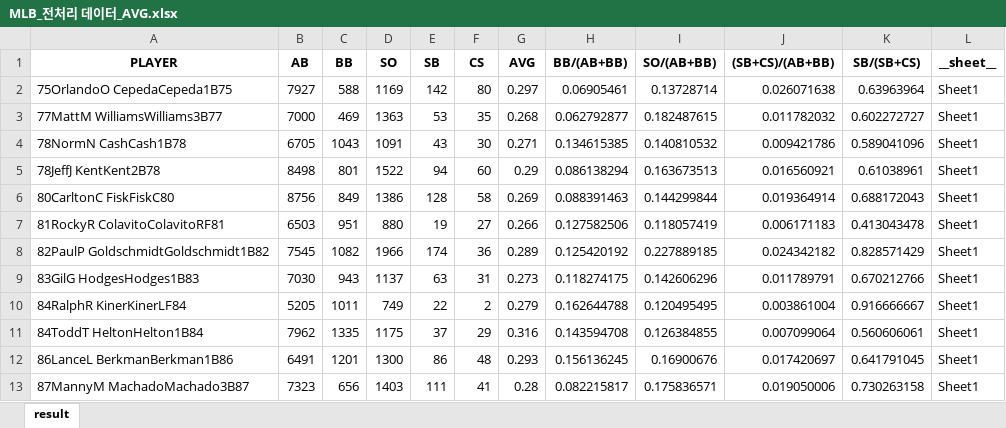
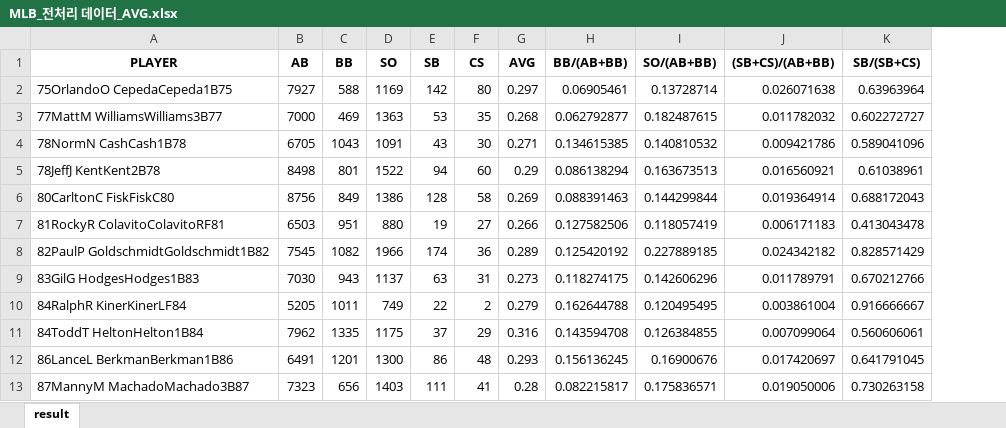
Before and after one commit to siw2009/Sabermetrics_research, an Excel workbook: datasets/MLB_전처리 데이터_AVG.xlsx, sheet result, drawn as a sheet; only a part is shown; values as stored, in another font and other column widths than the file's, no borders; the diff names each change by its address in the sheet, - before the commit and + after, or states it on an @@ line.

```diff
--- a/datasets/MLB_전처리 데이터_AVG.xlsx (sheet result)
+++ b/datasets/MLB_전처리 데이터_AVG.xlsx (sheet result)
-column L (__sheet__), rows 2-13: all Sheet1
```
Also changed, not shown: 1 other file.
